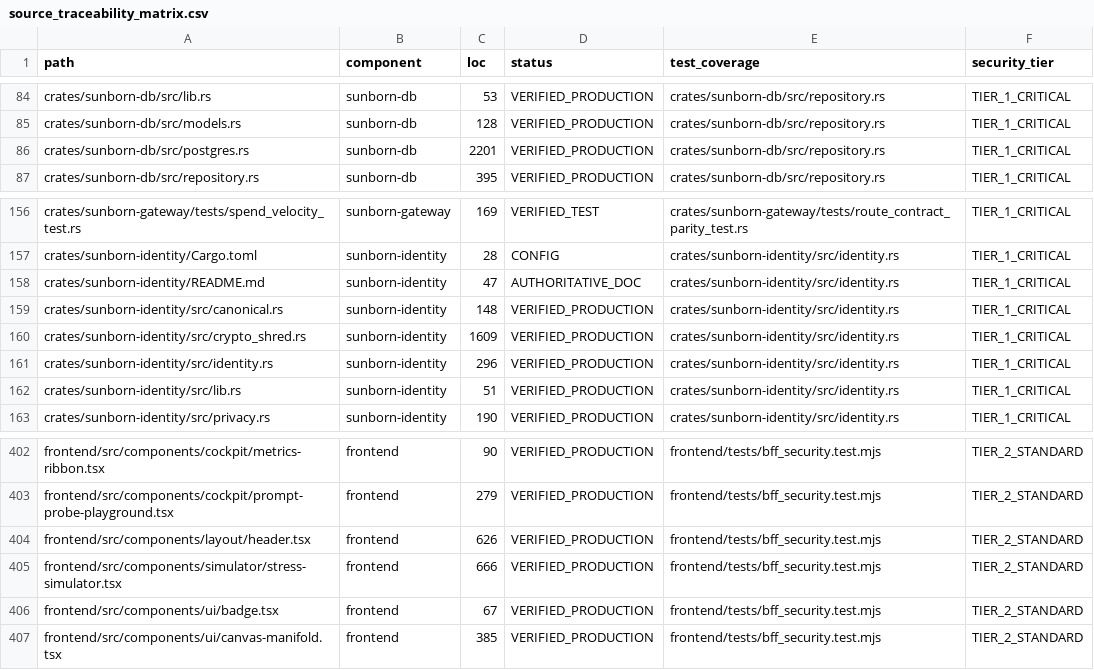
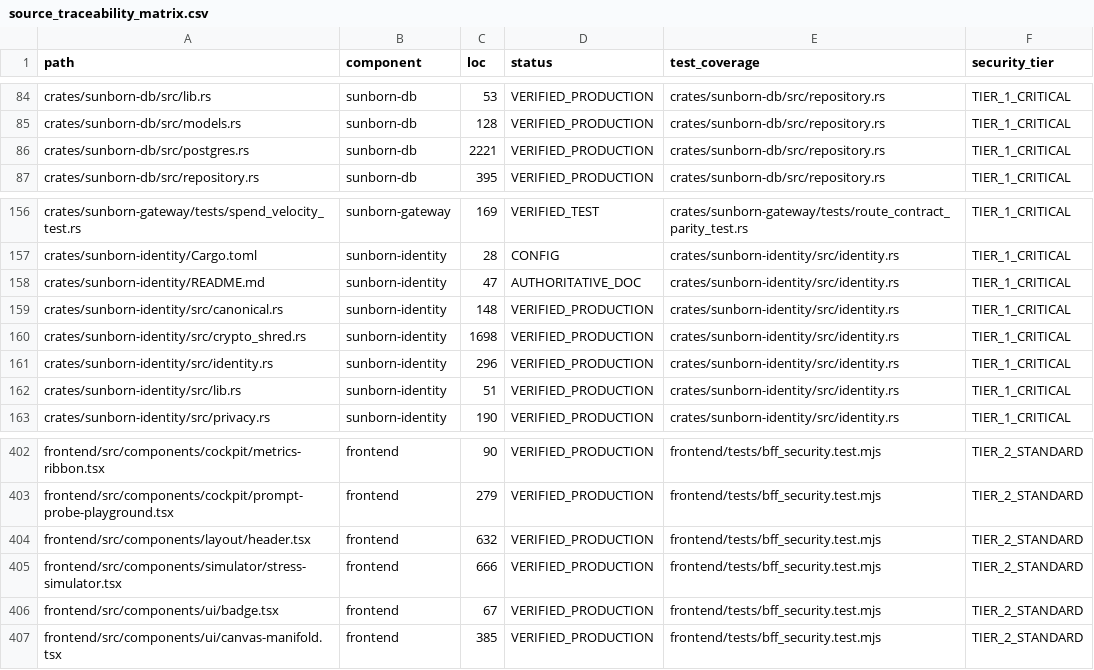
Before and after one commit to Monkey0-9/Sunborn, a CSV file: docs/audit/source_traceability_matrix.csv, drawn as a sheet; only a part is shown, gaps mark what is left out; the diff covers the shown part only.

```diff
--- a/docs/audit/source_traceability_matrix.csv
+++ b/docs/audit/source_traceability_matrix.csv
@@ -85,3 +85,3 @@ crates/sunborn-db/src/lib.rs,sunborn-db,53,VERIFIED_PRODUCTION,crates/sunborn-db
 crates/sunborn-db/src/models.rs,sunborn-db,128,VERIFIED_PRODUCTION,crates/sunborn-db/src/repository.rs,TIER_1_CRITICAL
-crates/sunborn-db/src/postgres.rs,sunborn-db,2201,VERIFIED_PRODUCTION,crates/sunborn-db/src/repository.rs,TIER_1_CRITICAL
+crates/sunborn-db/src/postgres.rs,sunborn-db,2221,VERIFIED_PRODUCTION,crates/sunborn-db/src/repository.rs,TIER_1_CRITICAL
 crates/sunborn-db/src/repository.rs,sunborn-db,395,VERIFIED_PRODUCTION,crates/sunborn-db/src/repository.rs,TIER_1_CRITICAL
@@ -159,3 +159,3 @@ crates/sunborn-identity/README.md,sunborn-identity,47,AUTHORITATIVE_DOC,crates/s
 crates/sunborn-identity/src/canonical.rs,sunborn-identity,148,VERIFIED_PRODUCTION,crates/sunborn-identity/src/identity.rs,TIER_1_CRITICAL
-crates/sunborn-identity/src/crypto_shred.rs,sunborn-identity,1609,VERIFIED_PRODUCTION,crates/sunborn-identity/src/identity.rs,TIER_1_CRITICAL
+crates/sunborn-identity/src/crypto_shred.rs,sunborn-identity,1698,VERIFIED_PRODUCTION,crates/sunborn-identity/src/identity.rs,TIER_1_CRITICAL
 crates/sunborn-identity/src/identity.rs,sunborn-identity,296,VERIFIED_PRODUCTION,crates/sunborn-identity/src/identity.rs,TIER_1_CRITICAL
@@ -403,3 +403,3 @@ frontend/src/components/cockpit/metrics-ribbon.tsx,frontend,90,VERIFIED_PRODUCTI
 frontend/src/components/cockpit/prompt-probe-playground.tsx,frontend,279,VERIFIED_PRODUCTION,frontend/tests/bff_security.test.mjs,TIER_2_STANDARD
-frontend/src/components/layout/header.tsx,frontend,626,VERIFIED_PRODUCTION,frontend/tests/bff_security.test.mjs,TIER_2_STANDARD
+frontend/src/components/layout/header.tsx,frontend,632,VERIFIED_PRODUCTION,frontend/tests/bff_security.test.mjs,TIER_2_STANDARD
 frontend/src/components/simulator/stress-simulator.tsx,frontend,666,VERIFIED_PRODUCTION,frontend/tests/bff_security.test.mjs,TIER_2_STANDARD
```
Also changed, not shown: 3 added rows and 17 edited cells elsewhere in this file.
